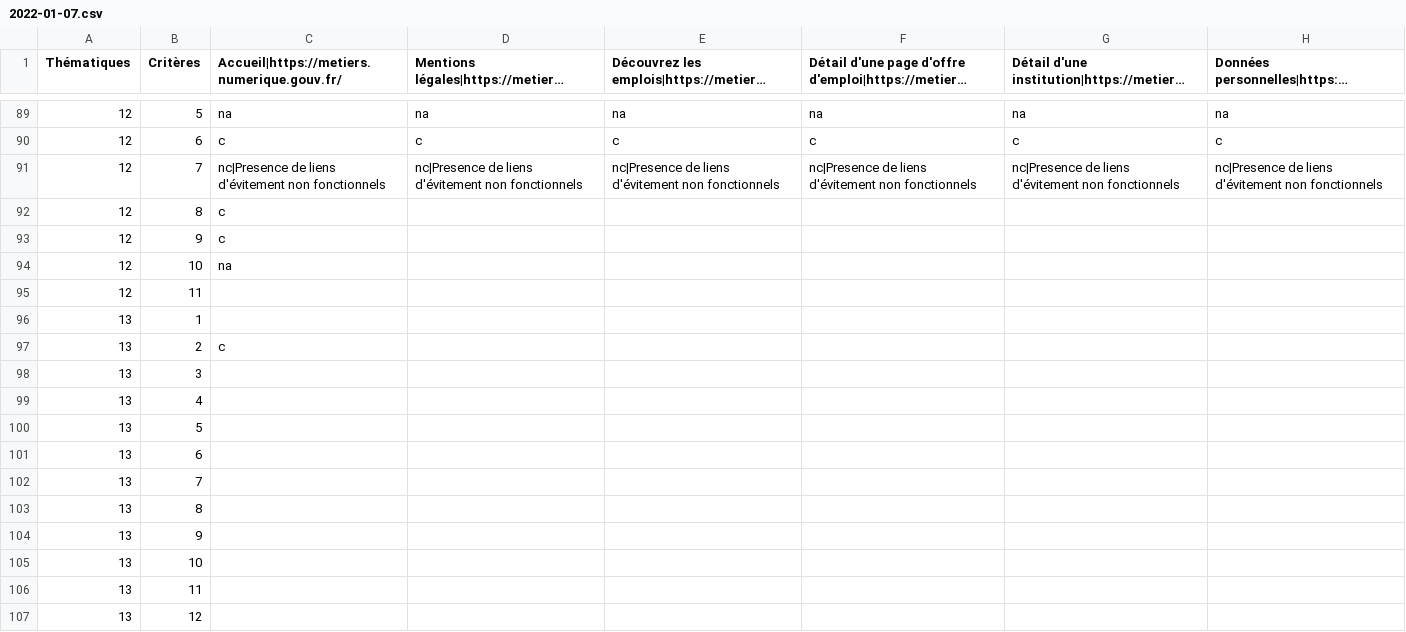
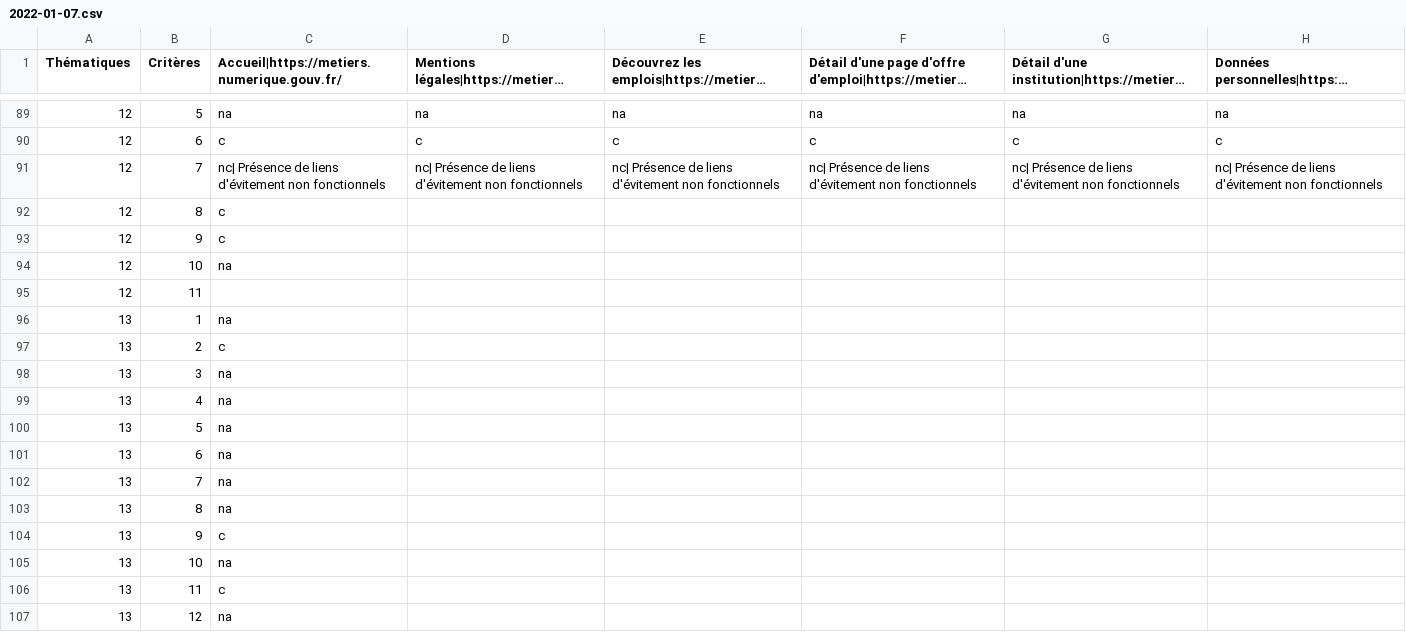
Before and after one commit to DISIC/dsn-audits-dinum, a CSV file: content/audits/metiers.numerique.gouv.fr/accessibility/2022-01-07.csv, drawn as a sheet; only a part is shown, gaps mark what is left out; long unchanged cells end in …; the diff covers the shown part only.

```diff
--- a/content/audits/metiers.numerique.gouv.fr/accessibility/2022-01-07.csv
+++ b/content/audits/metiers.numerique.gouv.fr/accessibility/2022-01-07.csv
@@ -90,3 +95,3 @@
 "12","6","c","c","c","c",c,c
-"12","7","nc|Presence de liens d'évitement non fonctionnels","nc|Presence de liens d'évitement non fonctionnels","nc|Presence de liens d'évitement non fonctionnels","nc|Presence de liens d'évitement non fonctionnels",nc|Presence de liens d'évitement non fonctionnels,nc|Presence de liens d'évitement non fonctionnels
+"12","7","nc| Présence de liens d'évitement non fonctionnels","nc| Présence de liens d'évitement non fonctionnels","nc| Présence de liens d'évitement non fonctionnels","nc| Présence de liens d'évitement non fonctionnels",nc| Présence de liens d'évitement non fonctionnels,nc| Présence de liens d'évitement non fonctionnels
 "12","8","c",,,,,
@@ -95,13 +100,13 @@
 "12","11",,,,,,
-"13","1",,,,,,
+"13","1","na",,,,,
 "13","2","c",,,,,
-"13","3",,,,,,
-"13","4",,,,,,
-"13","5",,,,,,
-"13","6",,,,,,
-"13","7",,,,,,
-"13","8",,,,,,
-"13","9",,,,,,
-"13","10",,,,,,
-"13","11",,,,,,
-"13","12",,,,,,
+"13","3","na",,,,,
+"13","4","na",,,,,
+"13","5","na",,,,,
+"13","6","na",,,,,
+"13","7","na",,,,,
+"13","8","na",,,,,
+"13","9","c",,,,,
+"13","10","na",,,,,
+"13","11","c",,,,,
+"13","12","na",,,,,
```
Also changed, not shown: 67 edited cells elsewhere in this file.
